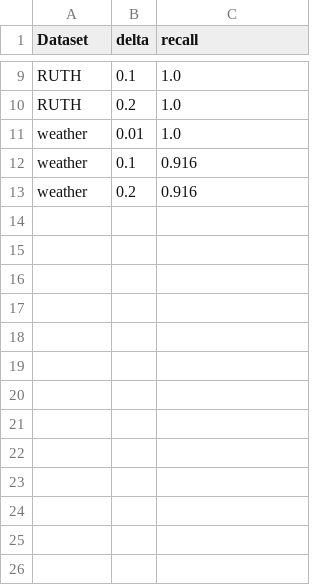
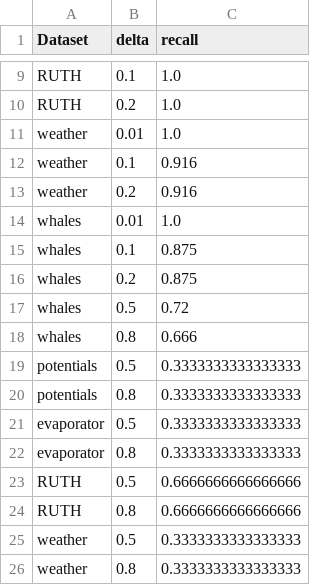
Before and after one commit to aidaLabDEI/LEIT-motifs, a CSV file: results/recall_results.csv, drawn as a sheet; only a part is shown, gaps mark what is left out.

Commit message:
Refactor results

```diff
--- a/results/recall_results.csv
+++ b/results/recall_results.csv
@@ -13 +13,14 @@ weather,0.1,0.916
 weather,0.2,0.916
+whales,0.01,1.0
+whales,0.1,0.875
+whales,0.2,0.875
+whales,0.5,0.72
+whales,0.8,0.666
+potentials,0.5,0.3333333333333333
+potentials,0.8,0.3333333333333333
+evaporator,0.5,0.3333333333333333
+evaporator,0.8,0.3333333333333333
+RUTH,0.5,0.6666666666666666
+RUTH,0.8,0.6666666666666666
+weather,0.5,0.3333333333333333
+weather,0.8,0.3333333333333333
```
Also changed, not shown: 5 other files.
